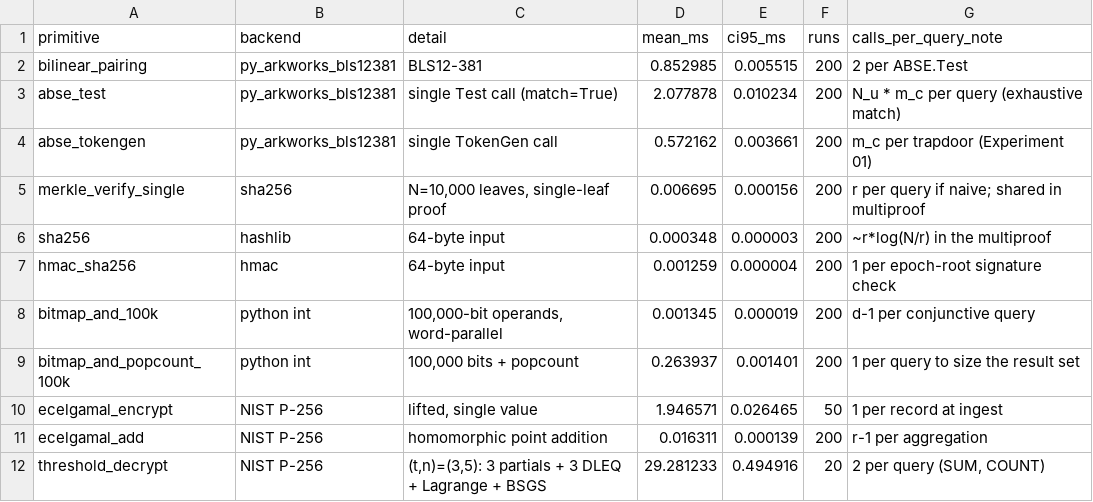
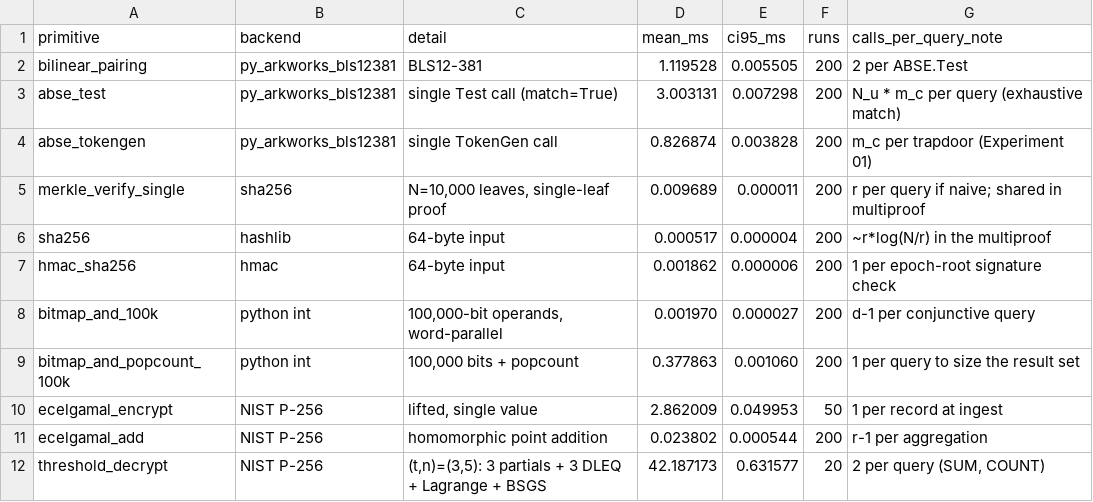
Before and after one commit to Jaoguya/BVCRSA, a CSV file: Final Project Revision/project/CSV/exp10_primitive_table.csv, drawn as a sheet.

```diff
--- a/Final Project Revision/project/CSV/exp10_primitive_table.csv
+++ b/Final Project Revision/project/CSV/exp10_primitive_table.csv
@@ -1,12 +1,12 @@
 primitive,backend,detail,mean_ms,ci95_ms,runs,calls_per_query_note
-bilinear_pairing,py_arkworks_bls12381,BLS12-381,0.852985,0.005515,200,2 per ABSE.Test
-abse_test,py_arkworks_bls12381,single Test call (match=True),2.077878,0.010234,200,N_u * m_c per query (exhaustive match)
-abse_tokengen,py_arkworks_bls12381,single TokenGen call,0.572162,0.003661,200,m_c per trapdoor (Experiment 01)
-merkle_verify_single,sha256,"N=10,000 leaves, single-leaf proof",0.006695,0.000156,200,r per query if naive; shared in multiproof
-sha256,hashlib,64-byte input,0.000348,0.000003,200,~r*log(N/r) in the multiproof
-hmac_sha256,hmac,64-byte input,0.001259,0.000004,200,1 per epoch-root signature check
-bitmap_and_100k,python int,"100,000-bit operands, word-parallel",0.001345,0.000019,200,d-1 per conjunctive query
-bitmap_and_popcount_100k,python int,"100,000 bits + popcount",0.263937,0.001401,200,1 per query to size the result set
-ecelgamal_encrypt,NIST P-256,"lifted, single value",1.946571,0.026465,50,1 per record at ingest
-ecelgamal_add,NIST P-256,homomorphic point addition,0.016311,0.000139,200,r-1 per aggregation
-threshold_decrypt,NIST P-256,"(t,n)=(3,5): 3 partials + 3 DLEQ + Lagrange + BSGS",29.281233,0.494916,20,"2 per query (SUM, COUNT)"
+bilinear_pairing,py_arkworks_bls12381,BLS12-381,1.119528,0.005505,200,2 per ABSE.Test
+abse_test,py_arkworks_bls12381,single Test call (match=True),3.003131,0.007298,200,N_u * m_c per query (exhaustive match)
+abse_tokengen,py_arkworks_bls12381,single TokenGen call,0.826874,0.003828,200,m_c per trapdoor (Experiment 01)
+merkle_verify_single,sha256,"N=10,000 leaves, single-leaf proof",0.009689,0.000011,200,r per query if naive; shared in multiproof
+sha256,hashlib,64-byte input,0.000517,0.000004,200,~r*log(N/r) in the multiproof
+hmac_sha256,hmac,64-byte input,0.001862,0.000006,200,1 per epoch-root signature check
+bitmap_and_100k,python int,"100,000-bit operands, word-parallel",0.001970,0.000027,200,d-1 per conjunctive query
+bitmap_and_popcount_100k,python int,"100,000 bits + popcount",0.377863,0.001060,200,1 per query to size the result set
+ecelgamal_encrypt,NIST P-256,"lifted, single value",2.862009,0.049953,50,1 per record at ingest
+ecelgamal_add,NIST P-256,homomorphic point addition,0.023802,0.000544,200,r-1 per aggregation
+threshold_decrypt,NIST P-256,"(t,n)=(3,5): 3 partials + 3 DLEQ + Lagrange + BSGS",42.187173,0.631577,20,"2 per query (SUM, COUNT)"
```
Also changed, not shown: Final Project Revision/project/CSV/exp02_query_processing.csv, Final Project Revision/project/CSV/exp03_query_throughput.csv, 52 other files.
